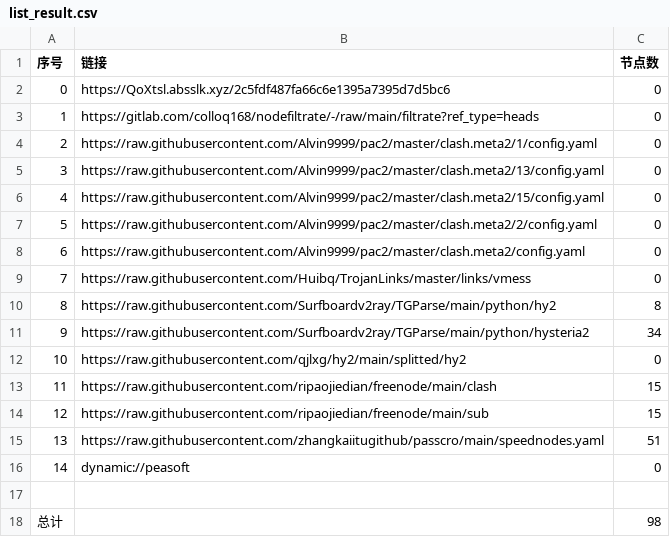
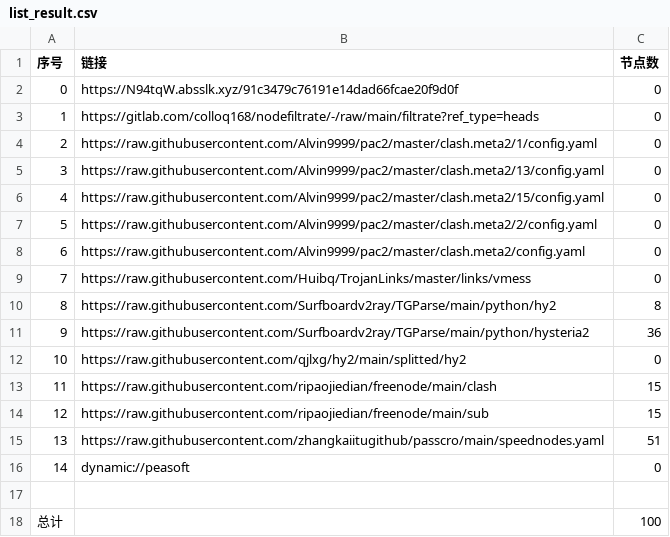
Before and after one commit to hanxiaochan/AutoMergePublicNodes, a CSV file: list_result.csv, drawn as a sheet.

```diff
--- a/list_result.csv
+++ b/list_result.csv
@@ -1,3 +1,3 @@
 序号,链接,节点数
-0,https://QoXtsl.absslk.xyz/2c5fdf487fa66c6e1395a7395d7d5bc6,0
+0,https://N94tqW.absslk.xyz/91c3479c76191e14dad66fcae20f9d0f,0
 1,https://gitlab.com/colloq168/nodefiltrate/-/raw/main/filtrate?ref_type=heads,0
@@ -10,3 +10,3 @@
 8,https://raw.githubusercontent.com/Surfboardv2ray/TGParse/main/python/hy2,8
-9,https://raw.githubusercontent.com/Surfboardv2ray/TGParse/main/python/hysteria2,34
+9,https://raw.githubusercontent.com/Surfboardv2ray/TGParse/main/python/hysteria2,36
 10,https://raw.githubusercontent.com/qjlxg/hy2/main/splitted/hy2,0
@@ -17,2 +17,2 @@
 
-总计,,98
+总计,,100
```
Also changed, not shown: 7 other files.
